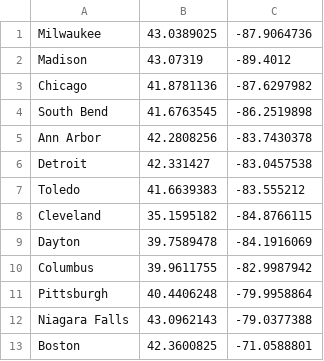
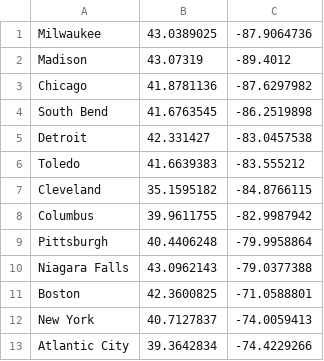
Before and after one commit to fuss2120/Shortest-Path, a CSV file: city_coordinates_revised.csv, drawn as a sheet; only a part is shown; the shorter side is filled out with more unchanged rows; the diff covers the shown part only; the diff names each change by its address in the sheet, - before the commit and + after, or states it on an @@ line.

Commit message:
Update city_coordinates_revised.csv

```diff
--- a/city_coordinates_revised.csv
+++ b/city_coordinates_revised.csv
-row 5: Ann Arbor | 42.2808256 | -83.7430378
-row 9: Dayton | 39.7589478 | -84.1916069
```
Also changed, not shown: 14 removed rows elsewhere in this file.
